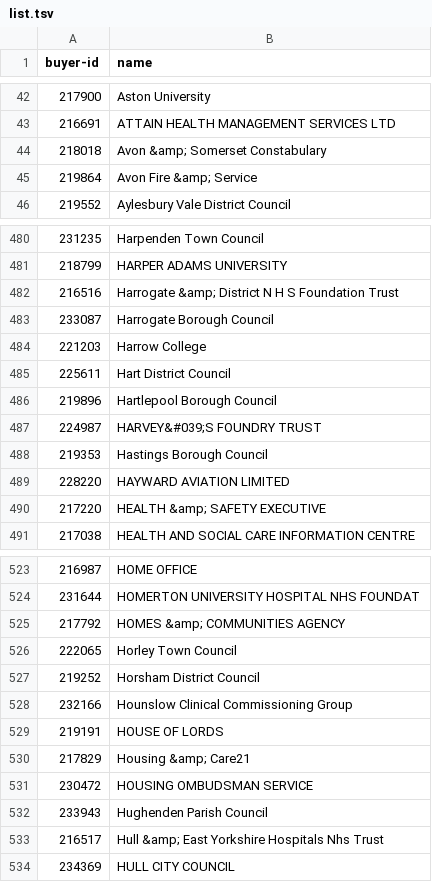
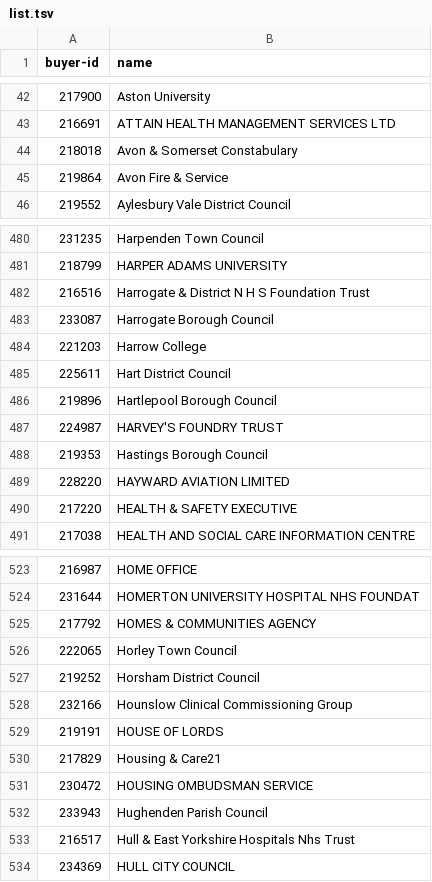
Before and after one commit to openregister/government-organisation-data, a TSV file: lists/contracts-finder/list.tsv, drawn as a sheet; only a part is shown, gaps mark what is left out; the diff covers the shown part only.

```diff
--- a/lists/contracts-finder/list.tsv
+++ b/lists/contracts-finder/list.tsv
@@ -43,4 +43,4 @@ buyer-id	name
 216691	ATTAIN HEALTH MANAGEMENT SERVICES LTD
-218018	Avon &amp; Somerset Constabulary
-219864	Avon Fire &amp; Service
+218018	Avon & Somerset Constabulary
+219864	Avon Fire & Service
 219552	Aylesbury Vale District Council
@@ -481,3 +481,3 @@ buyer-id	name
 218799	HARPER ADAMS UNIVERSITY
-216516	Harrogate &amp; District N H S Foundation Trust
+216516	Harrogate & District N H S Foundation Trust
 233087	Harrogate Borough Council
@@ -486,6 +486,6 @@ buyer-id	name
 219896	Hartlepool Borough Council
-224987	HARVEY&#039;S FOUNDRY TRUST
+224987	HARVEY'S FOUNDRY TRUST
 219353	Hastings Borough Council
 228220	HAYWARD AVIATION LIMITED
-217220	HEALTH &amp; SAFETY EXECUTIVE
+217220	HEALTH & SAFETY EXECUTIVE
 217038	HEALTH AND SOCIAL CARE INFORMATION CENTRE
@@ -524,3 +524,3 @@ buyer-id	name
 231644	HOMERTON UNIVERSITY HOSPITAL NHS FOUNDAT
-217792	HOMES &amp; COMMUNITIES AGENCY
+217792	HOMES & COMMUNITIES AGENCY
 222065	Horley Town Council
@@ -529,6 +529,6 @@ buyer-id	name
 219191	HOUSE OF LORDS
-217829	Housing &amp; Care21
+217829	Housing & Care21
 230472	HOUSING OMBUDSMAN SERVICE
 233943	Hughenden Parish Council
-216517	Hull &amp; East Yorkshire Hospitals Nhs Trust
+216517	Hull & East Yorkshire Hospitals Nhs Trust
 234369	HULL CITY COUNCIL
```
Also changed, not shown: 102 edited cells elsewhere in this file, 1 other file.
